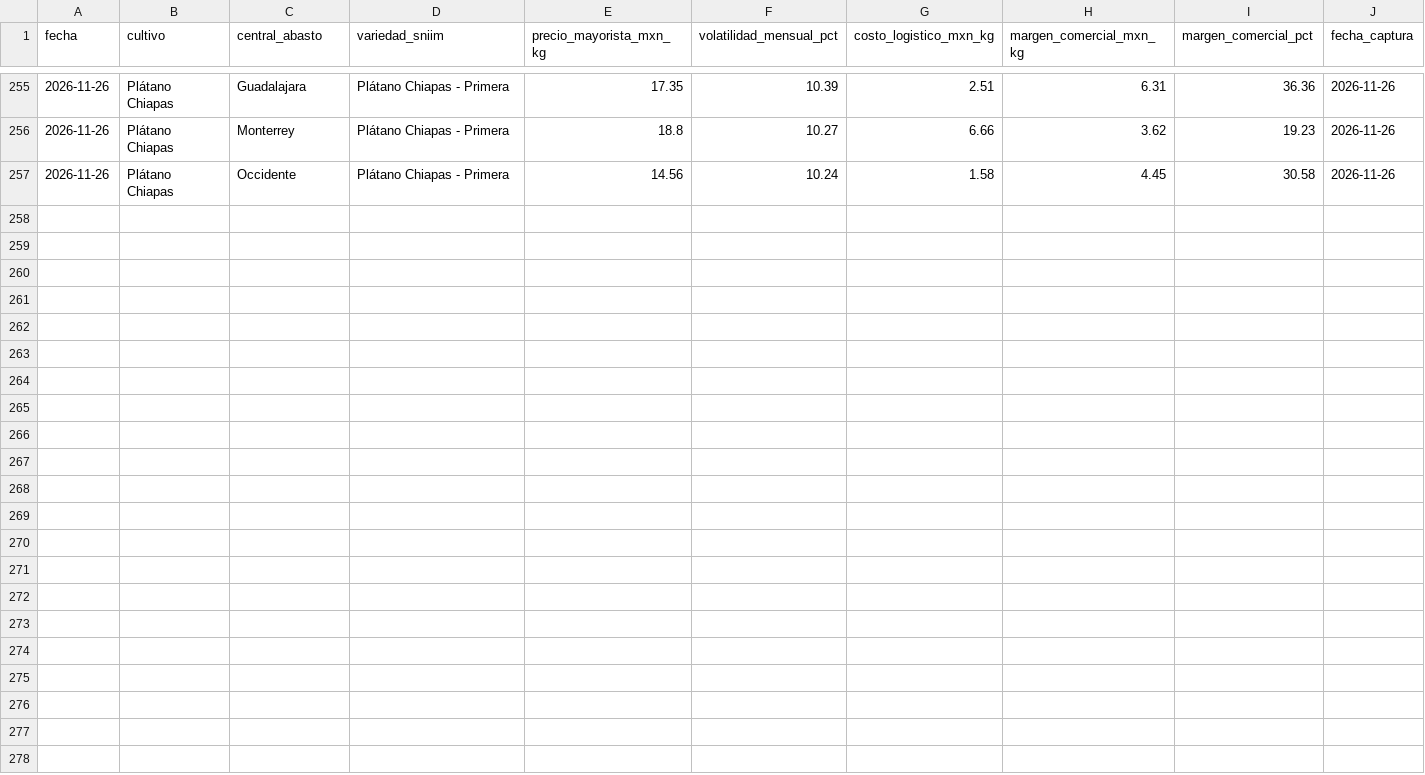
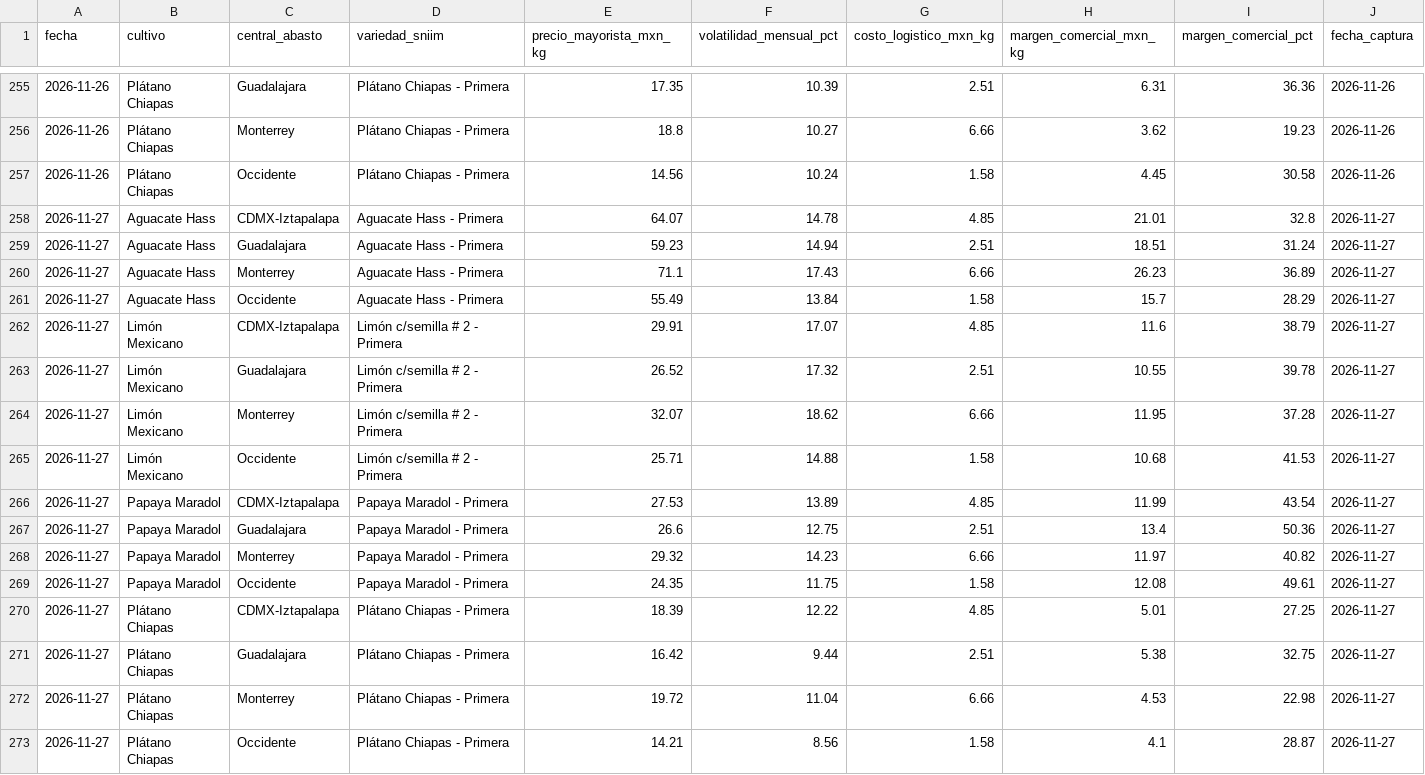
Before and after one commit to Elit-001/tdl-tintos-vargas, a CSV file: data/bronce/precios_captura_diaria.csv, drawn as a sheet; only a part is shown, gaps mark what is left out; rows hold the shown columns only; the diff names each change by its address in the sheet, - before the commit and + after, or states it on an @@ line.

```diff
--- a/data/bronce/precios_captura_diaria.csv
+++ b/data/bronce/precios_captura_diaria.csv
+row 258: 2026-11-27 | Aguacate Hass | CDMX-Iztapalapa | Aguacate Hass - Primera | 64.07 | 14.78 | 4.85 | 21.01 | 32.8 | 2026-11-27
+row 259: 2026-11-27 | Aguacate Hass | Guadalajara | Aguacate Hass - Primera | 59.23 | 14.94 | 2.51 | 18.51 | 31.24 | 2026-11-27
+row 260: 2026-11-27 | Aguacate Hass | Monterrey | Aguacate Hass - Primera | 71.1 | 17.43 | 6.66 | 26.23 | 36.89 | 2026-11-27
+row 261: 2026-11-27 | Aguacate Hass | Occidente | Aguacate Hass - Primera | 55.49 | 13.84 | 1.58 | 15.7 | 28.29 | 2026-11-27
+row 262: 2026-11-27 | Limón Mexicano | CDMX-Iztapalapa | Limón c/semilla # 2 - Primera | 29.91 | 17.07 | 4.85 | 11.6 | 38.79 | 2026-11-27
+row 263: 2026-11-27 | Limón Mexicano | Guadalajara | Limón c/semilla # 2 - Primera | 26.52 | 17.32 | 2.51 | 10.55 | 39.78 | 2026-11-27
+row 264: 2026-11-27 | Limón Mexicano | Monterrey | Limón c/semilla # 2 - Primera | 32.07 | 18.62 | 6.66 | 11.95 | 37.28 | 2026-11-27
+row 265: 2026-11-27 | Limón Mexicano | Occidente | Limón c/semilla # 2 - Primera | 25.71 | 14.88 | 1.58 | 10.68 | 41.53 | 2026-11-27
+row 266: 2026-11-27 | Papaya Maradol | CDMX-Iztapalapa | Papaya Maradol - Primera | 27.53 | 13.89 | 4.85 | 11.99 | 43.54 | 2026-11-27
+row 267: 2026-11-27 | Papaya Maradol | Guadalajara | Papaya Maradol - Primera | 26.6 | 12.75 | 2.51 | 13.4 | 50.36 | 2026-11-27
+row 268: 2026-11-27 | Papaya Maradol | Monterrey | Papaya Maradol - Primera | 29.32 | 14.23 | 6.66 | 11.97 | 40.82 | 2026-11-27
+row 269: 2026-11-27 | Papaya Maradol | Occidente | Papaya Maradol - Primera | 24.35 | 11.75 | 1.58 | 12.08 | 49.61 | 2026-11-27
+row 270: 2026-11-27 | Plátano Chiapas | CDMX-Iztapalapa | Plátano Chiapas - Primera | 18.39 | 12.22 | 4.85 | 5.01 | 27.25 | 2026-11-27
+row 271: 2026-11-27 | Plátano Chiapas | Guadalajara | Plátano Chiapas - Primera | 16.42 | 9.44 | 2.51 | 5.38 | 32.75 | 2026-11-27
+row 272: 2026-11-27 | Plátano Chiapas | Monterrey | Plátano Chiapas - Primera | 19.72 | 11.04 | 6.66 | 4.53 | 22.98 | 2026-11-27
+row 273: 2026-11-27 | Plátano Chiapas | Occidente | Plátano Chiapas - Primera | 14.21 | 8.56 | 1.58 | 4.1 | 28.87 | 2026-11-27
```
Also changed, not shown: calidad/bitacora_captura.csv, data/bronce/clima_captura_diaria.csv, 18 other files.
